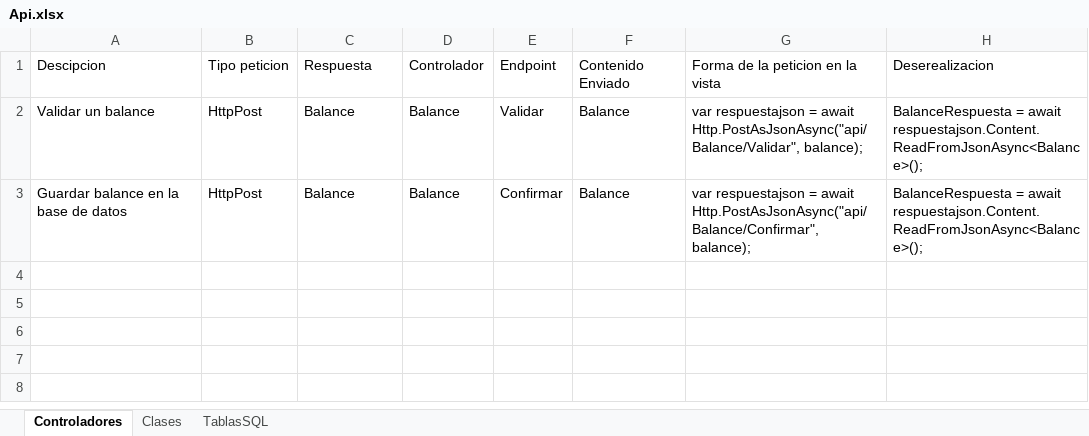
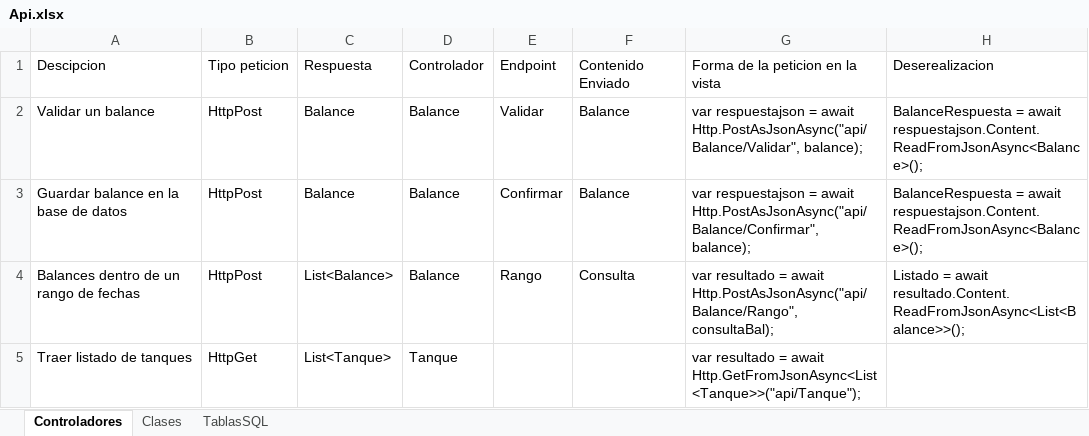
Before and after one commit to PetraProyects/ControWell, an Excel workbook: Api.xlsx, sheet Controladores, drawn as a sheet; values as stored, in another font and other column widths than the file's, no borders; the diff names each change by its address in the sheet, - before the commit and + after, or states it on an @@ line.

```diff
--- a/Api.xlsx (sheet Controladores)
+++ b/Api.xlsx (sheet Controladores)
+row 4: Balances dentro de un rango de fechas | HttpPost | List<Balance> | Balance | Rango | Consulta | var resultado = await Http.PostAsJsonAsync("api/Balance/Rango", consultaBal); | Listado = await resultado.Content.ReadFromJsonAsync<List<Balance>>();
+row 5: Traer listado de tanques | HttpGet | List<Tanque> | Tanque |  |  | var resultado = await Http.GetFromJsonAsync<List<Tanque>>("api/Tanque");
```
Also changed, not shown: 48 other files.
